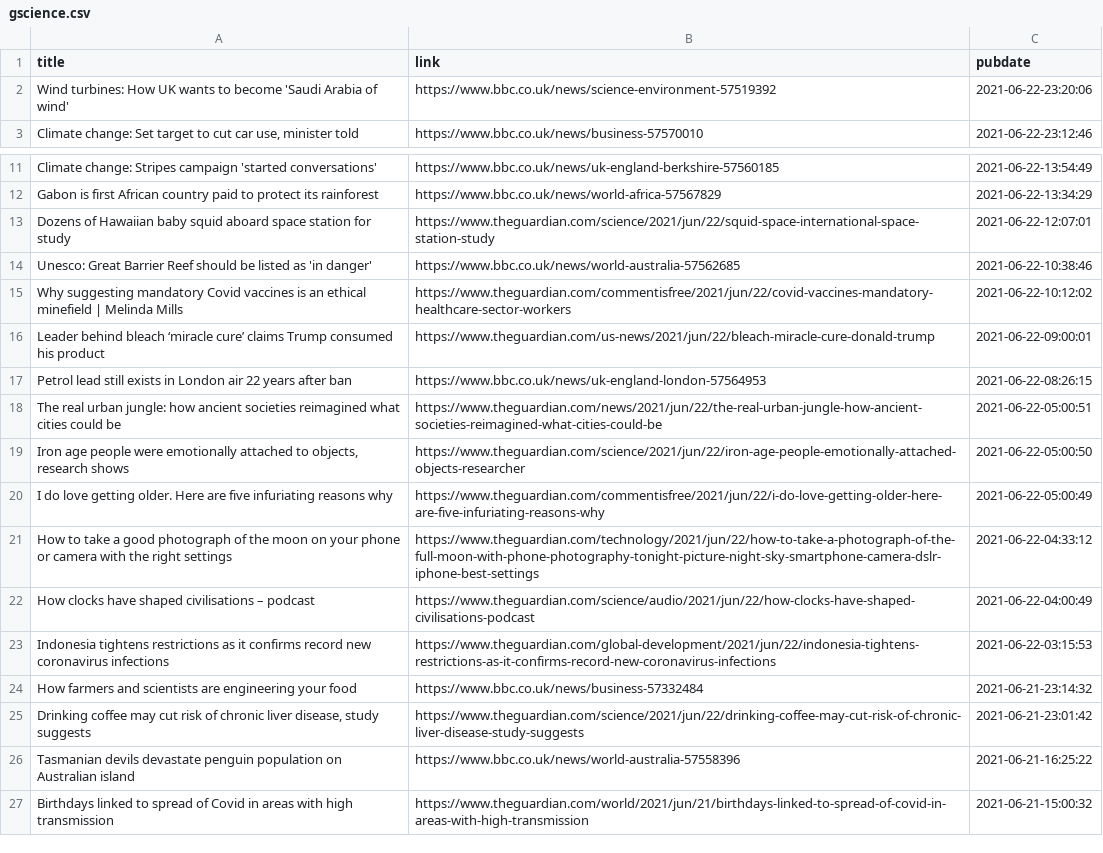
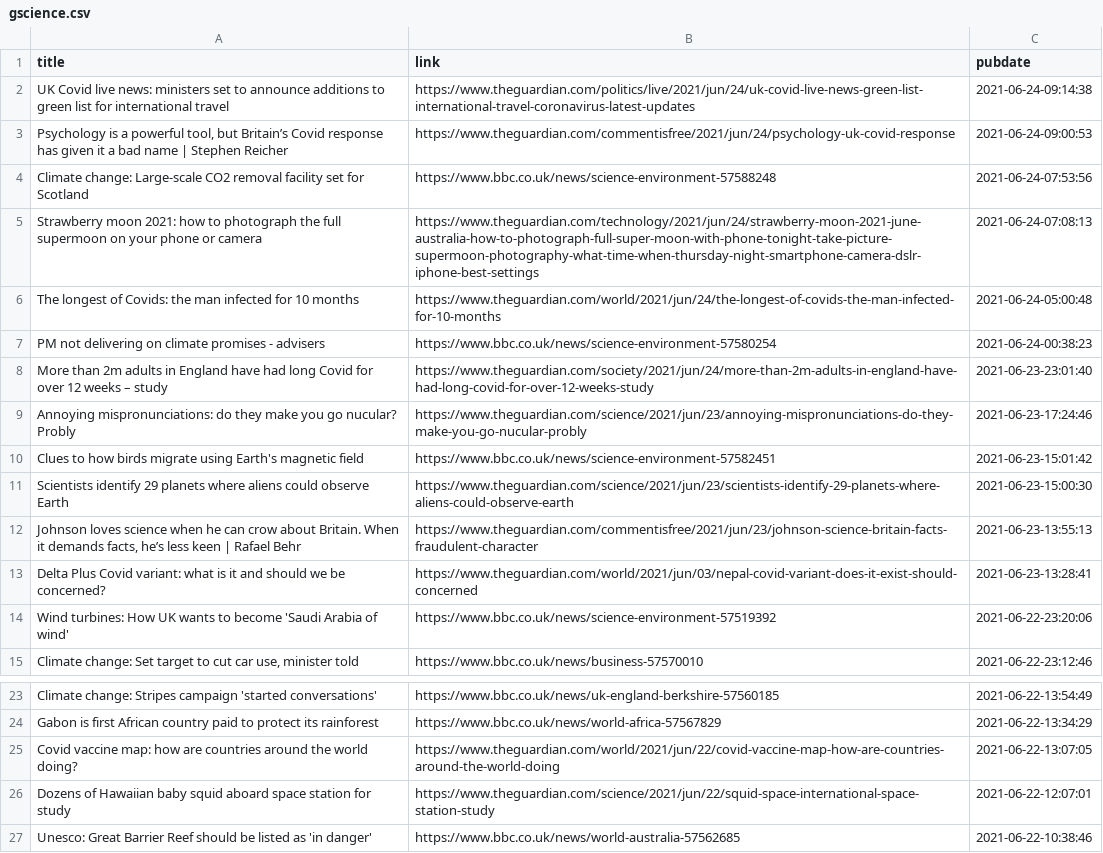
Before and after one commit to jrdmb/ghatest, a CSV file: gscience.csv, drawn as a sheet; only a part is shown, gaps mark what is left out; the shorter side is filled out with more unchanged rows; the diff names each change by its address in the sheet, - before the commit and + after, or states it on an @@ line.

```diff
--- a/gscience.csv
+++ b/gscience.csv
+row 2: UK Covid live news: ministers set to announce additions to green list for international travel | https://www.theguardian.com/politics/live/2021/jun/24/uk-covid-live-news-green-list-international-travel-coronavirus-latest-updates | 2021-06-24-09:14:38
+row 3: Psychology is a powerful tool, but Britain’s Covid response has given it a bad name | Stephen Reicher | https://www.theguardian.com/commentisfree/2021/jun/24/psychology-uk-covid-response | 2021-06-24-09:00:53
+row 4: Climate change: Large-scale CO2 removal facility set for Scotland | https://www.bbc.co.uk/news/science-environment-57588248 | 2021-06-24-07:53:56
+row 5: Strawberry moon 2021: how to photograph the full supermoon on your phone or camera | https://www.theguardian.com/technology/2021/jun/24/strawberry-moon-2021-june-australia-how-to-photograph-full-super-moon-with-phone-tonight-take-picture-supermoon-photography-what-time-when-thursday-night-smartphone-camera-dslr-iphone-best-settings | 2021-06-24-07:08:13
+row 6: The longest of Covids: the man infected for 10 months | https://www.theguardian.com/world/2021/jun/24/the-longest-of-covids-the-man-infected-for-10-months | 2021-06-24-05:00:48
+row 7: PM not delivering on climate promises - advisers | https://www.bbc.co.uk/news/science-environment-57580254 | 2021-06-24-00:38:23
+row 8: More than 2m adults in England have had long Covid for over 12 weeks – study | https://www.theguardian.com/society/2021/jun/24/more-than-2m-adults-in-england-have-had-long-covid-for-over-12-weeks-study | 2021-06-23-23:01:40
+row 9: Annoying mispronunciations: do they make you go nucular? Probly | https://www.theguardian.com/science/2021/jun/23/annoying-mispronunciations-do-they-make-you-go-nucular-probly | 2021-06-23-17:24:46
+row 10: Clues to how birds migrate using Earth's magnetic field | https://www.bbc.co.uk/news/science-environment-57582451 | 2021-06-23-15:01:42
+row 11: Scientists identify 29 planets where aliens could observe Earth | https://www.theguardian.com/science/2021/jun/23/scientists-identify-29-planets-where-aliens-could-observe-earth | 2021-06-23-15:00:30
+row 12: Johnson loves science when he can crow about Britain. When it demands facts, he’s less keen | Rafael Behr | https://www.theguardian.com/commentisfree/2021/jun/23/johnson-science-britain-facts-fraudulent-character | 2021-06-23-13:55:13
+row 13: Delta Plus Covid variant: what is it and should we be concerned? | https://www.theguardian.com/world/2021/jun/03/nepal-covid-variant-does-it-exist-should-concerned | 2021-06-23-13:28:41
+row 25: Covid vaccine map: how are countries around the world doing? | https://www.theguardian.com/world/2021/jun/22/covid-vaccine-map-how-are-countries-around-the-world-doing | 2021-06-22-13:07:05
```
Also changed, not shown: 1 other file.
